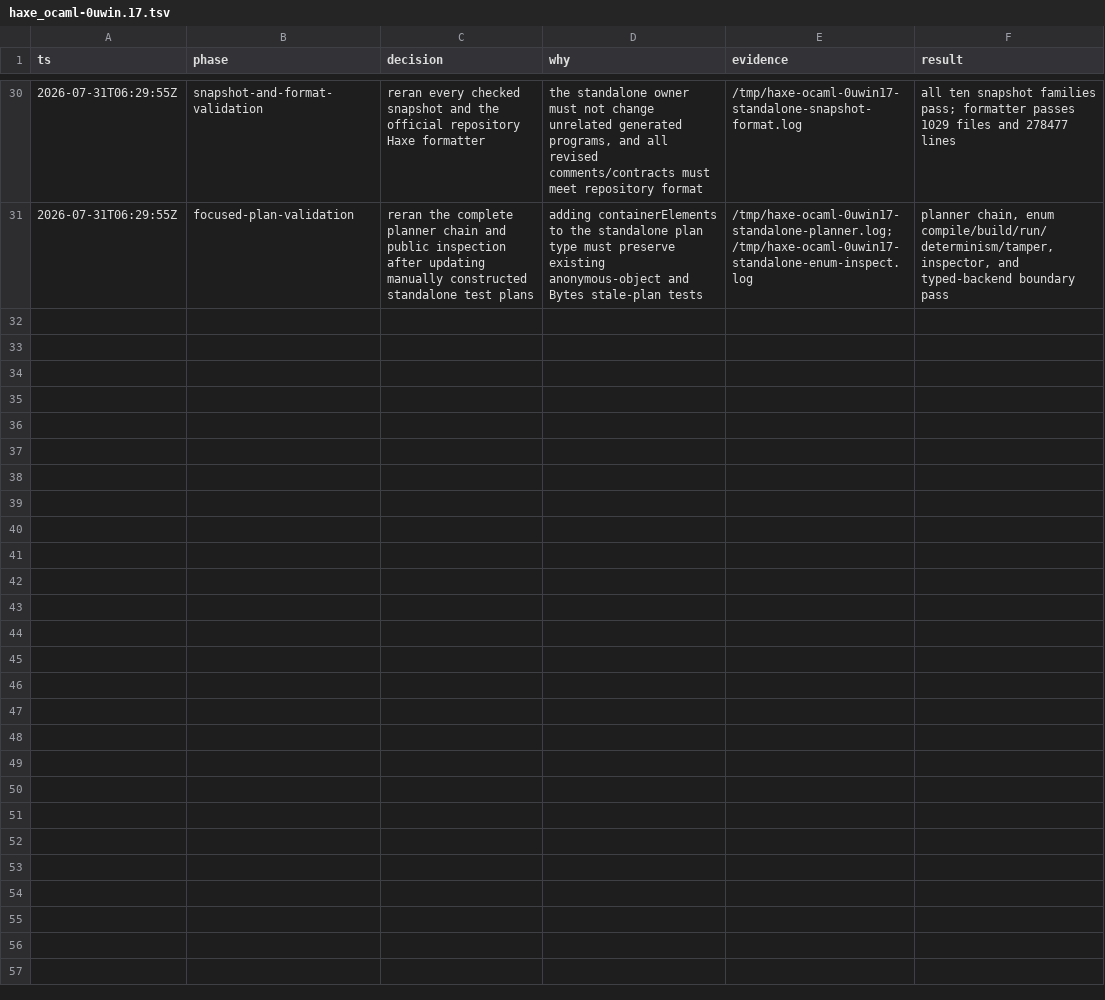
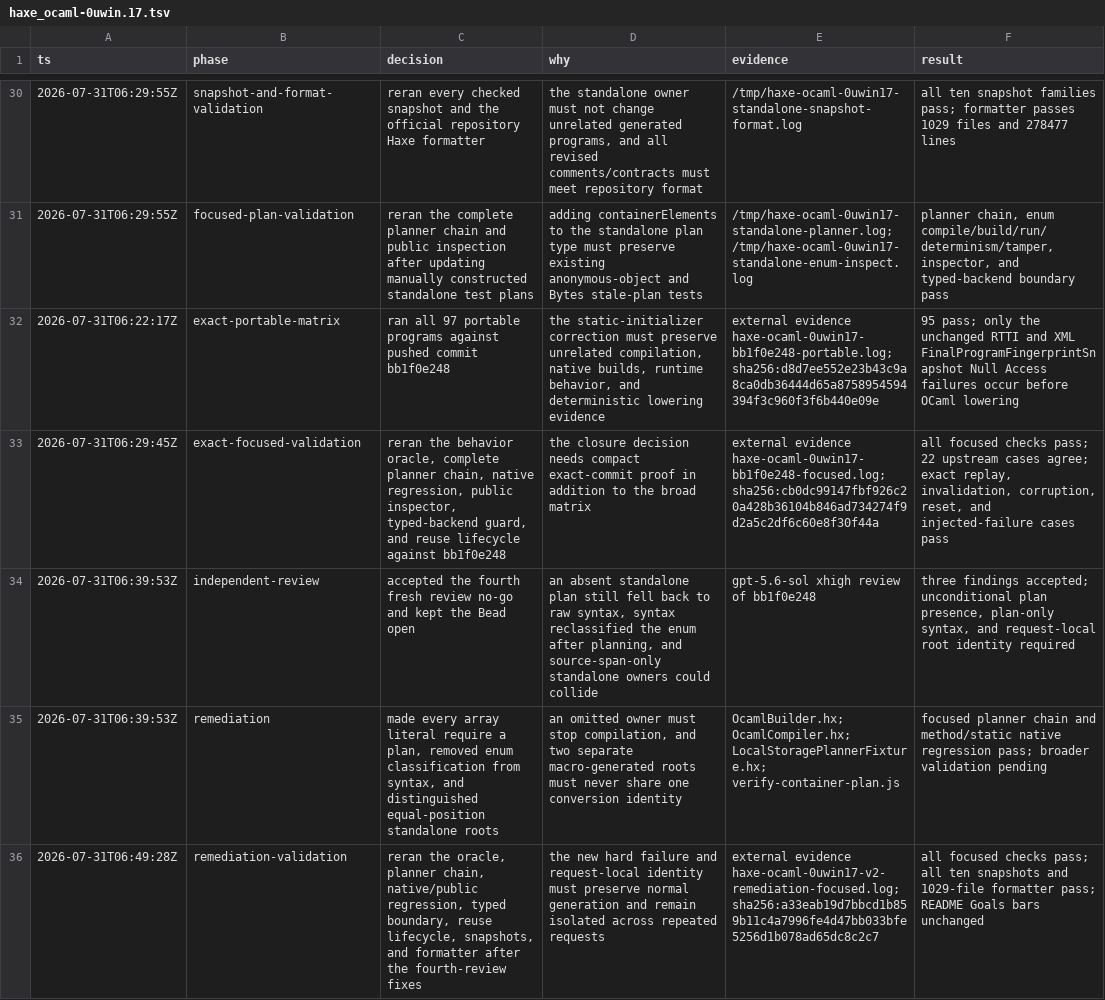
Before and after one commit to fullofcaffeine/hxhx, a TSV file: .audit/haxe_ocaml-0uwin.17.tsv, drawn as a sheet; only a part is shown, gaps mark what is left out; the diff names each change by its address in the sheet, - before the commit and + after, or states it on an @@ line.

Commit message:
fix(ocaml): require array plans at syntax
Before this change, a missing standalone array plan could still emit a raw
enum value. The syntax layer also rechecked enum identity for itself, and two
macro-generated standalone roots with the same source position could receive
the same owner identity.

Now every array literal reaching OCaml syntax must have an exact sealed plan.
Syntax consumes the identity recorded by planning instead of rediscovering
meaning from the typed expression. Request-local ordinals distinguish separate
standalone roots while keeping repeated access to the same root stable.

Verified the upstream enum oracle, planner and native runtime chain, public
inspection contract, target-reuse lifecycle and failure cases, all target
snapshots, and the official Haxe formatter. README Goals remain unchanged
because this closes a correctness hole without making a new production route
ready.

```diff
--- a/.audit/haxe_ocaml-0uwin.17.tsv
+++ b/.audit/haxe_ocaml-0uwin.17.tsv
+row 32: 2026-07-31T06:22:17Z | exact-portable-matrix | ran all 97 portable programs against pushed commit bb1f0e248 | the static-initializer correction must preserve unrelated compilation, native builds, runtime behavior, and deterministic lowering evidence | external evidence haxe-ocaml-0uwin17-bb1f0e248-portable.log; sha256:d8d7ee552e23b43c9a8ca0db36444d65a8758954594394f3c960f3f6b440e09e | 95 pass; only the unchanged RTTI and XML FinalProgramFingerprintSnapshot Null Access failures occur before OCaml lowering
+row 33: 2026-07-31T06:29:45Z | exact-focused-validation | reran the behavior oracle, complete planner chain, native regression, public inspector, typed-backend guard, and reuse lifecycle against bb1f0e248 | the closure decision needs compact exact-commit proof in addition to the broad matrix | external evidence haxe-ocaml-0uwin17-bb1f0e248-focused.log; sha256:cb0dc99147fbf926c20a428b36104b846ad734274f9d2a5c2df6c60e8f30f44a | all focused checks pass; 22 upstream cases agree; exact replay, invalidation, corruption, reset, and injected-failure cases pass
+row 34: 2026-07-31T06:39:53Z | independent-review | accepted the fourth fresh review no-go and kept the Bead open | an absent standalone plan still fell back to raw syntax, syntax reclassified the enum after planning, and source-span-only standalone owners could collide | gpt-5.6-sol xhigh review of bb1f0e248 | three findings accepted; unconditional plan presence, plan-only syntax, and request-local root identity required
+row 35: 2026-07-31T06:39:53Z | remediation | made every array literal require a plan, removed enum classification from syntax, and distinguished equal-position standalone roots | an omitted owner must stop compilation, and two separate macro-generated roots must never share one conversion identity | OcamlBuilder.hx; OcamlCompiler.hx; LocalStoragePlannerFixture.hx; verify-container-plan.js | focused planner chain and method/static native regression pass; broader validation pending
+row 36: 2026-07-31T06:49:28Z | remediation-validation | reran the oracle, planner chain, native/public regression, typed boundary, reuse lifecycle, snapshots, and formatter after the fourth-review fixes | the new hard failure and request-local identity must preserve normal generation and remain isolated across repeated requests | external evidence haxe-ocaml-0uwin17-v2-remediation-focused.log; sha256:a33eab19d7bbcd1b859b11c4a7996fe4d47bb033bfe5256d1b078ad65dc8c2c7 | all focused checks pass; all ten snapshots and 1029-file formatter pass; README Goals bars unchanged
```
Also changed, not shown: 7 other files.
